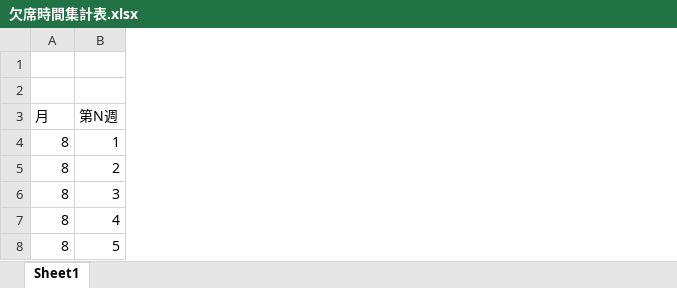
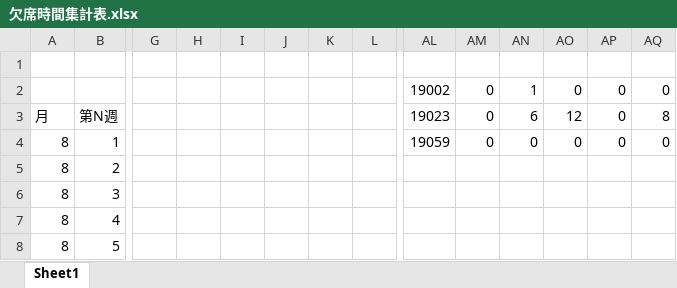
Before and after one commit to ckg19002/UiPath, an Excel workbook: 出席率変化の集計/files/欠席時間集計表.xlsx, sheet Sheet1, drawn as a sheet; only a part is shown, gaps mark what is left out; values as stored, in another font and other column widths than the file's, no borders; the diff covers the shown part only; the diff names each change by its address in the sheet, - before the commit and + after, or states it on an @@ line.

```diff
--- a/出席率変化の集計/files/欠席時間集計表.xlsx (sheet Sheet1)
+++ b/出席率変化の集計/files/欠席時間集計表.xlsx (sheet Sheet1)
+column G, empty
+column H, empty
+column I, empty
+column J, empty
+column K, empty
+column L, empty
+column AL, rows 2-4: 19002 | 19023 | 19059
+column AM, rows 2-4: all 0
+column AN, rows 2-4: 1 | 6 | 0
+column AO, rows 2-4: 0 | 12 | 0
+column AP, rows 2-4: all 0
+column AQ, rows 2-4: 0 | 8 | 0
```
Also changed, not shown: 25 added columns and merged cells elsewhere in this sheet, 4 other files.
